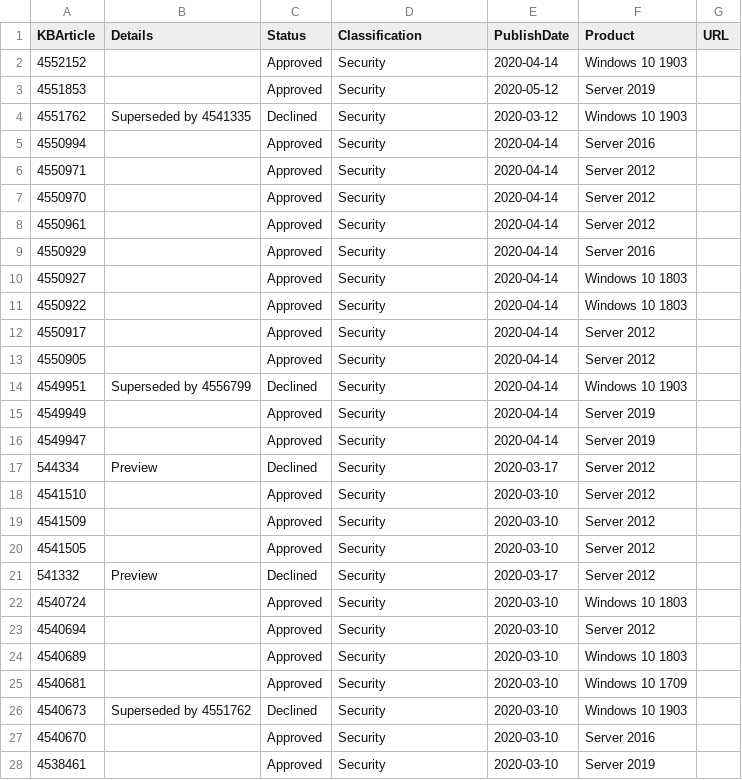
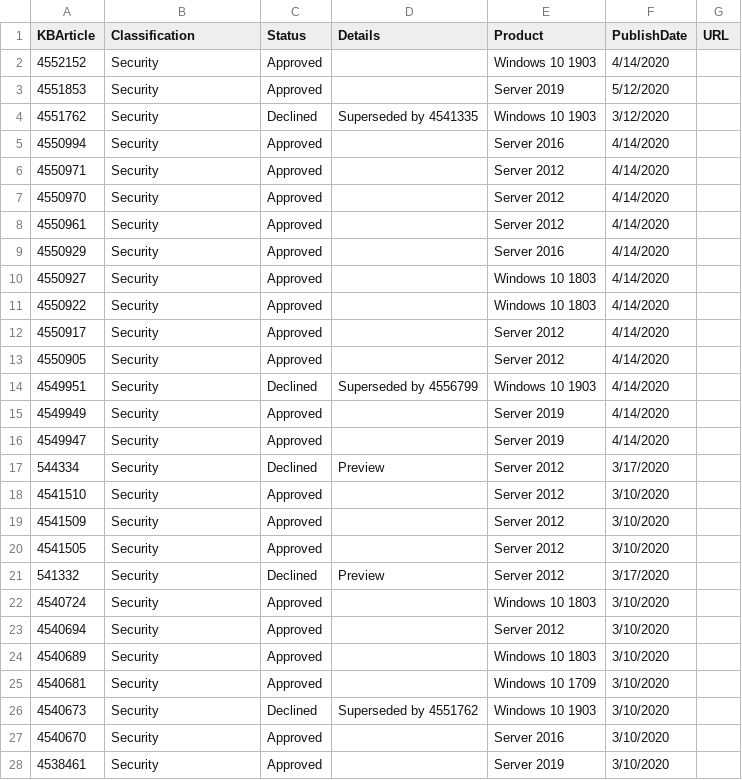
Before and after one commit to GuyFromHere/WSUS_UP, a CSV file: db/export_5_26_2020.csv, drawn as a sheet; only a part is shown; removed rows and columns are numbered as before the commit, all else as after; the diff covers the shown part only; the diff names each change by its address in the sheet, - before the commit and + after, or states it on an @@ line.

```diff
--- a/db/export_5_26_2020.csv
+++ b/db/export_5_26_2020.csv
-column E (PublishDate), rows 2-28: 2020-04-14 | 2020-05-12 | 2020-03-12 | 2020-04-14 | 2020-04-14 | 2020-04-14 | 2020-04-14 | 2020-04-14 | 2020-04-14 | 2020-04-14 | 2020-04-14 | 2020-04-14 | 2020-04-14 | 2020-04-14 | 2020-04-14 | 2020-03-17 | 2020-03-10 | 2020-03-10 | 2020-03-10 | 2020-03-17 | 2020-03-10 | 2020-03-10 | 2020-03-10 | 2020-03-10 | 2020-03-10 | 2020-03-10 | 2020-03-10
+column F (PublishDate), rows 2-28: 4/14/2020 | 5/12/2020 | 3/12/2020 | 4/14/2020 | 4/14/2020 | 4/14/2020 | 4/14/2020 | 4/14/2020 | 4/14/2020 | 4/14/2020 | 4/14/2020 | 4/14/2020 | 4/14/2020 | 4/14/2020 | 4/14/2020 | 3/17/2020 | 3/10/2020 | 3/10/2020 | 3/10/2020 | 3/17/2020 | 3/10/2020 | 3/10/2020 | 3/10/2020 | 3/10/2020 | 3/10/2020 | 3/10/2020 | 3/10/2020
-B1: Details
+B1: Classification
-D1: Classification
+D1: Details
-B2:B3 (Classification): (empty)
+B2:B3 (Classification): Security
-D2:D3 (Details): Security
+D2:D3 (Details): (empty)
-B4 (Classification): Superseded by 4541335
+B4 (Classification): Security
-D4 (Details): Security
+D4 (Details): Superseded by 4541335
-B5:B13 (Classification): (empty)
+B5:B13 (Classification): Security
-D5:D13 (Details): Security
+D5:D13 (Details): (empty)
-B14 (Classification): Superseded by 4556799
+B14 (Classification): Security
-D14 (Details): Security
+D14 (Details): Superseded by 4556799
-B15:B16 (Classification): (empty)
+B15:B16 (Classification): Security
-D15:D16 (Details): Security
+D15:D16 (Details): (empty)
-B17 (Classification): Preview
+B17 (Classification): Security
-D17 (Details): Security
+D17 (Details): Preview
-B18:B20 (Classification): (empty)
+B18:B20 (Classification): Security
-D18:D20 (Details): Security
+D18:D20 (Details): (empty)
-B21 (Classification): Preview
+B21 (Classification): Security
-D21 (Details): Security
+D21 (Details): Preview
-B22:B25 (Classification): (empty)
+B22:B25 (Classification): Security
-D22:D25 (Details): Security
+D22:D25 (Details): (empty)
-B26 (Classification): Superseded by 4551762
+B26 (Classification): Security
-D26 (Details): Security
+D26 (Details): Superseded by 4551762
-B27:B28 (Classification): (empty)
+B27:B28 (Classification): Security
-D27:D28 (Details): Security
+D27:D28 (Details): (empty)
```
Also changed, not shown: 2 added rows, 2 removed rows and 74 edited cells elsewhere in this file, 9 other files.
